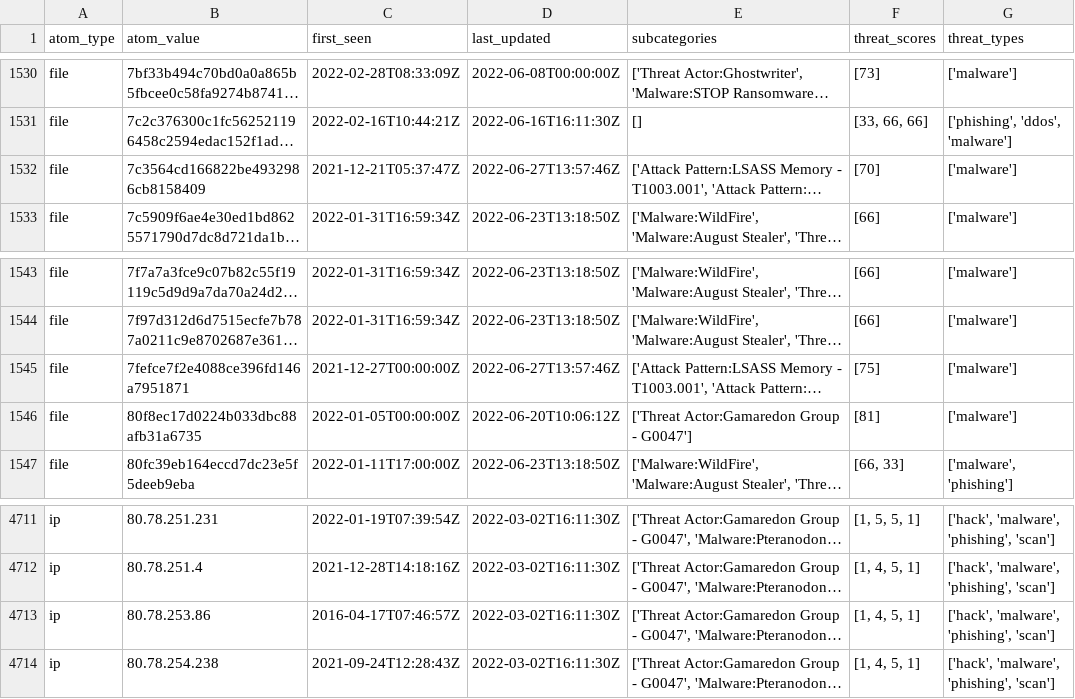
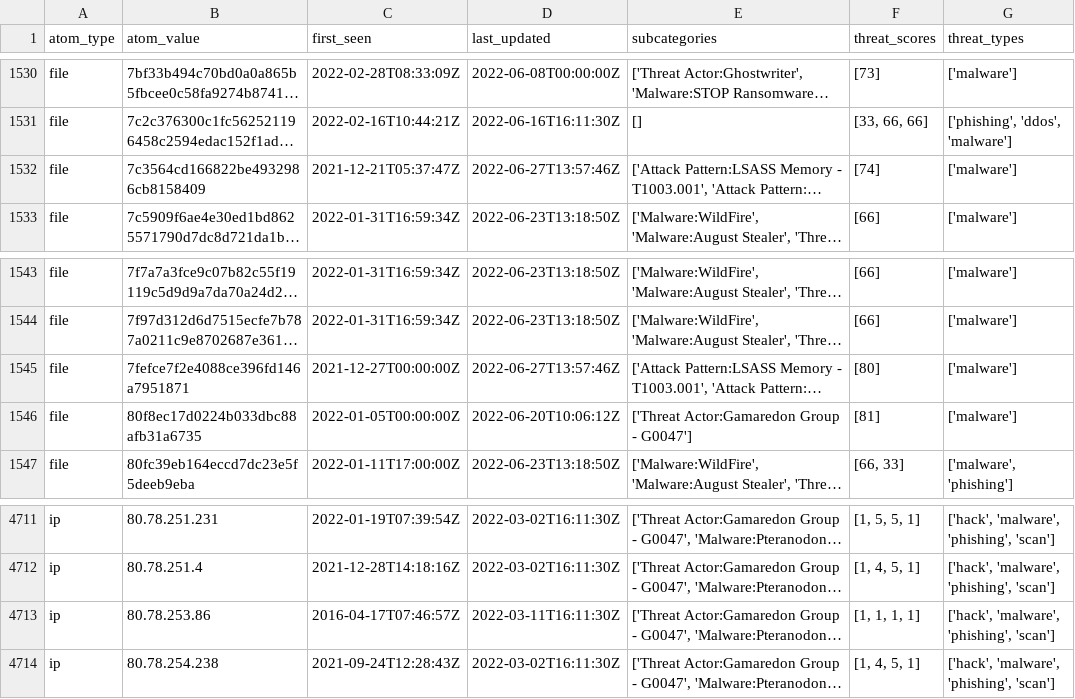
Before and after one commit to Orange-Cyberdefense/russia-ukraine_IOCs, a CSV file: OCD-Datalake-russia-ukraine_IOCs-ALL.csv, drawn as a sheet; only a part is shown, gaps mark what is left out; long unchanged cells end in …; the diff names each change by its address in the sheet, - before the commit and + after, or states it on an @@ line.

Commit message:
Automatic iocs update 2022-06-29-11:56:12

```diff
--- a/OCD-Datalake-russia-ukraine_IOCs-ALL.csv
+++ b/OCD-Datalake-russia-ukraine_IOCs-ALL.csv
-F1532 (threat_scores): [70]
+F1532 (threat_scores): [74]
-F1545 (threat_scores): [75]
+F1545 (threat_scores): [80]
-D4713 (last_updated): 2022-03-02T16:11:30Z
+D4713 (last_updated): 2022-03-11T16:11:30Z
-F4713 (threat_scores): [1, 4, 5, 1]
+F4713 (threat_scores): [1, 1, 1, 1]
```
